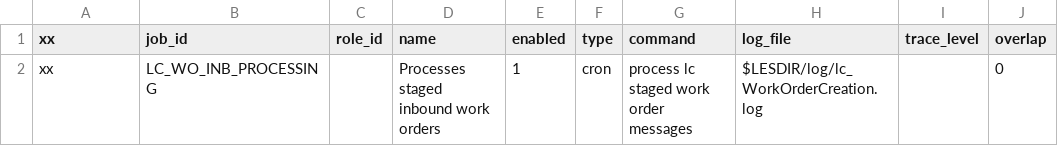
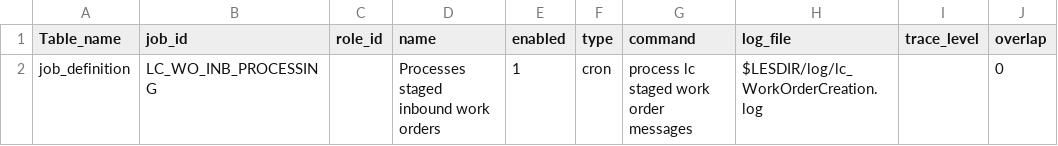
Before and after one commit to Starware/stw-kn-gb01-dev, a CSV file: les/db/data/load/base/bootstraponly/job_definition/LC_WO_INB_PROCESSING.csv, drawn as a sheet; only a part is shown; the diff names each change by its address in the sheet, - before the commit and + after, or states it on an @@ line.

```diff
--- a/les/db/data/load/base/bootstraponly/job_definition/LC_WO_INB_PROCESSING.csv
+++ b/les/db/data/load/base/bootstraponly/job_definition/LC_WO_INB_PROCESSING.csv
-A1: xx
+A1: Table_name
-A2 (Table_name): xx
+A2 (Table_name): job_definition
```
Also changed, not shown: 2 other files.
